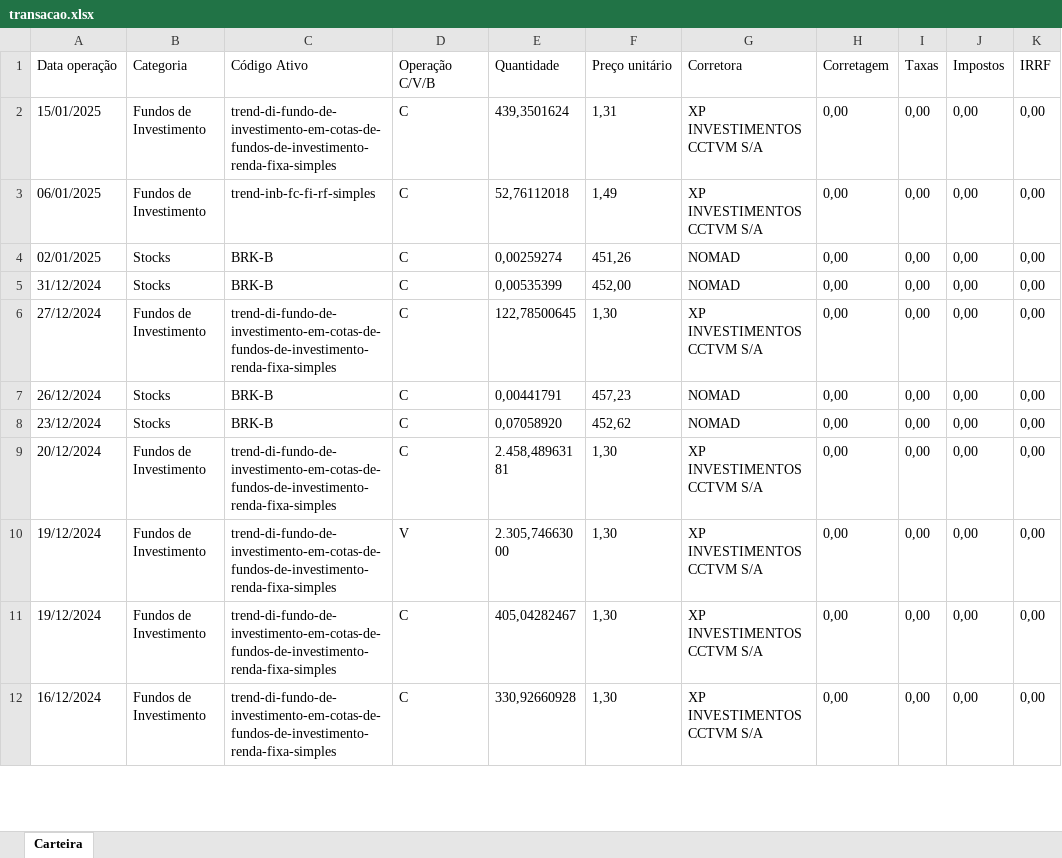
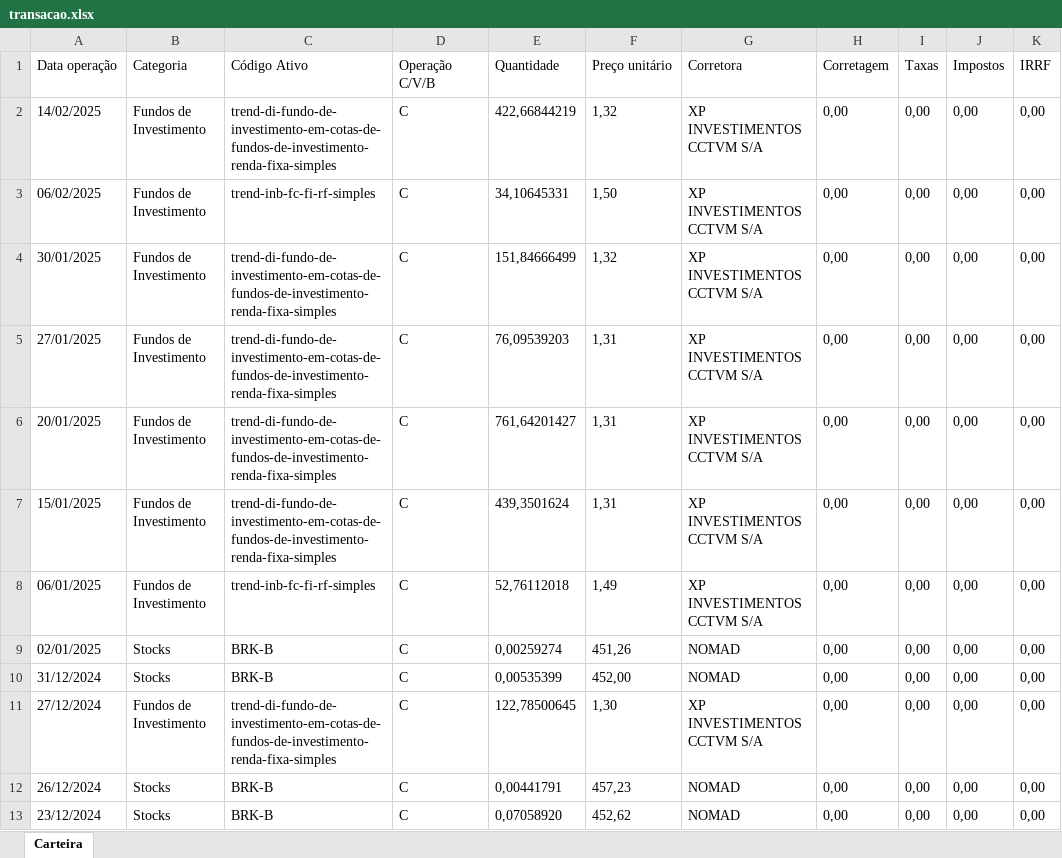
Before and after one commit to andredemelo/essentia-invest-web, an Excel workbook: planilhas/transacao.xlsx, sheet Carteira, drawn as a sheet; only a part is shown; the shorter side is filled out with more unchanged rows; values as stored, in another font and other column widths than the file's, no borders; the diff names each change by its address in the sheet, - before the commit and + after, or states it on an @@ line.

```diff
--- a/planilhas/transacao.xlsx (sheet Carteira)
+++ b/planilhas/transacao.xlsx (sheet Carteira)
+row 2: 14/02/2025 | Fundos de Investimento | trend-di-fundo-de-investimento-em-cotas-de-fundos-de-investimento-renda-fixa-simples | C | 422,66844219 | 1,32 | XP INVESTIMENTOS CCTVM S/A | 0,00 | 0,00 | 0,00 | 0,00
+row 3: 06/02/2025 | Fundos de Investimento | trend-inb-fc-fi-rf-simples | C | 34,10645331 | 1,50 | XP INVESTIMENTOS CCTVM S/A | 0,00 | 0,00 | 0,00 | 0,00
+row 4: 30/01/2025 | Fundos de Investimento | trend-di-fundo-de-investimento-em-cotas-de-fundos-de-investimento-renda-fixa-simples | C | 151,84666499 | 1,32 | XP INVESTIMENTOS CCTVM S/A | 0,00 | 0,00 | 0,00 | 0,00
+row 5: 27/01/2025 | Fundos de Investimento | trend-di-fundo-de-investimento-em-cotas-de-fundos-de-investimento-renda-fixa-simples | C | 76,09539203 | 1,31 | XP INVESTIMENTOS CCTVM S/A | 0,00 | 0,00 | 0,00 | 0,00
+row 6: 20/01/2025 | Fundos de Investimento | trend-di-fundo-de-investimento-em-cotas-de-fundos-de-investimento-renda-fixa-simples | C | 761,64201427 | 1,31 | XP INVESTIMENTOS CCTVM S/A | 0,00 | 0,00 | 0,00 | 0,00
```
Also changed, not shown: planilhas/dividendo.xlsx, 16 other files.
